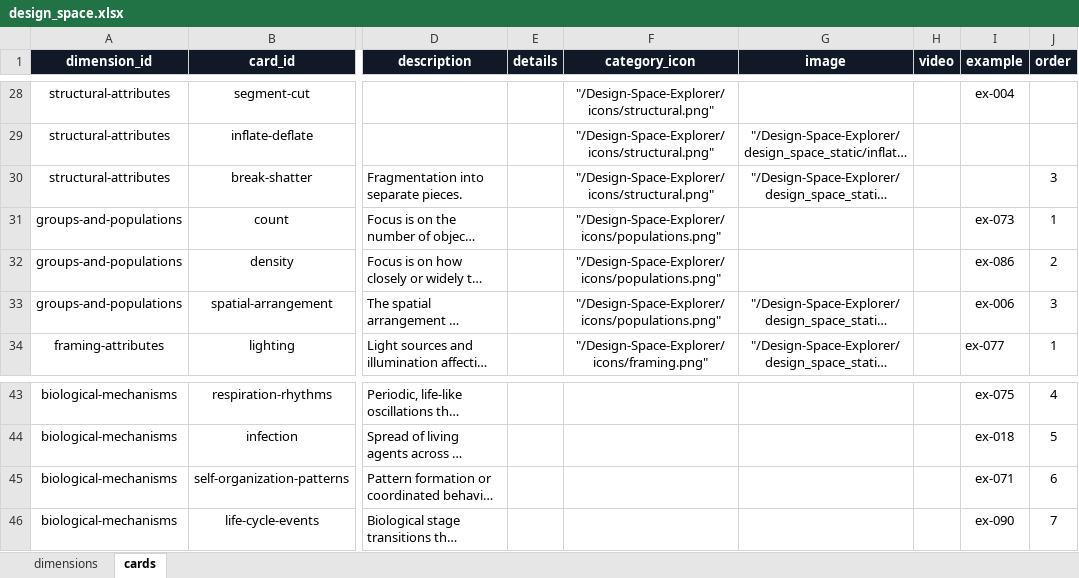
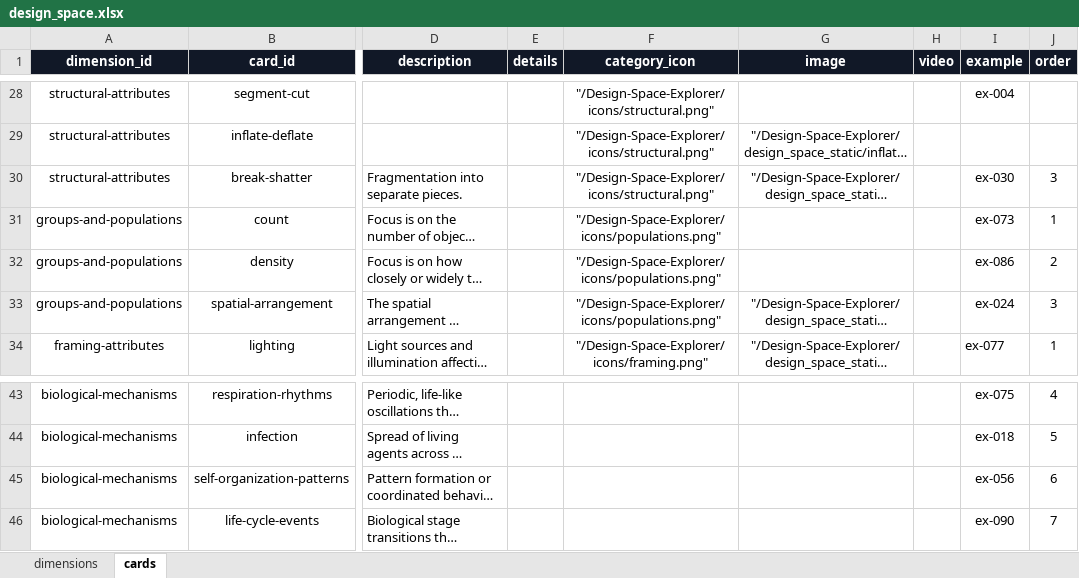
Before and after one commit to spiliour/Design-Space-Explorer, an Excel workbook: src/data/design_space.xlsx, sheet cards, drawn as a sheet; only a part is shown, gaps mark what is left out; long unchanged cells end in …; values as stored, in another font and other column widths than the file's, no borders; the diff covers the shown part only; the diff names each change by its address in the sheet, - before the commit and + after, or states it on an @@ line.

```diff
--- a/src/data/design_space.xlsx (sheet cards)
+++ b/src/data/design_space.xlsx (sheet cards)
-I30 (example): (empty)
+I30 (example): ex-030
-I33 (example): ex-006
+I33 (example): ex-024
-I45 (example): ex-071
+I45 (example): ex-056
```
Also changed, not shown: 17 edited cells elsewhere in this sheet, sheet dimensions, 8 other files.
